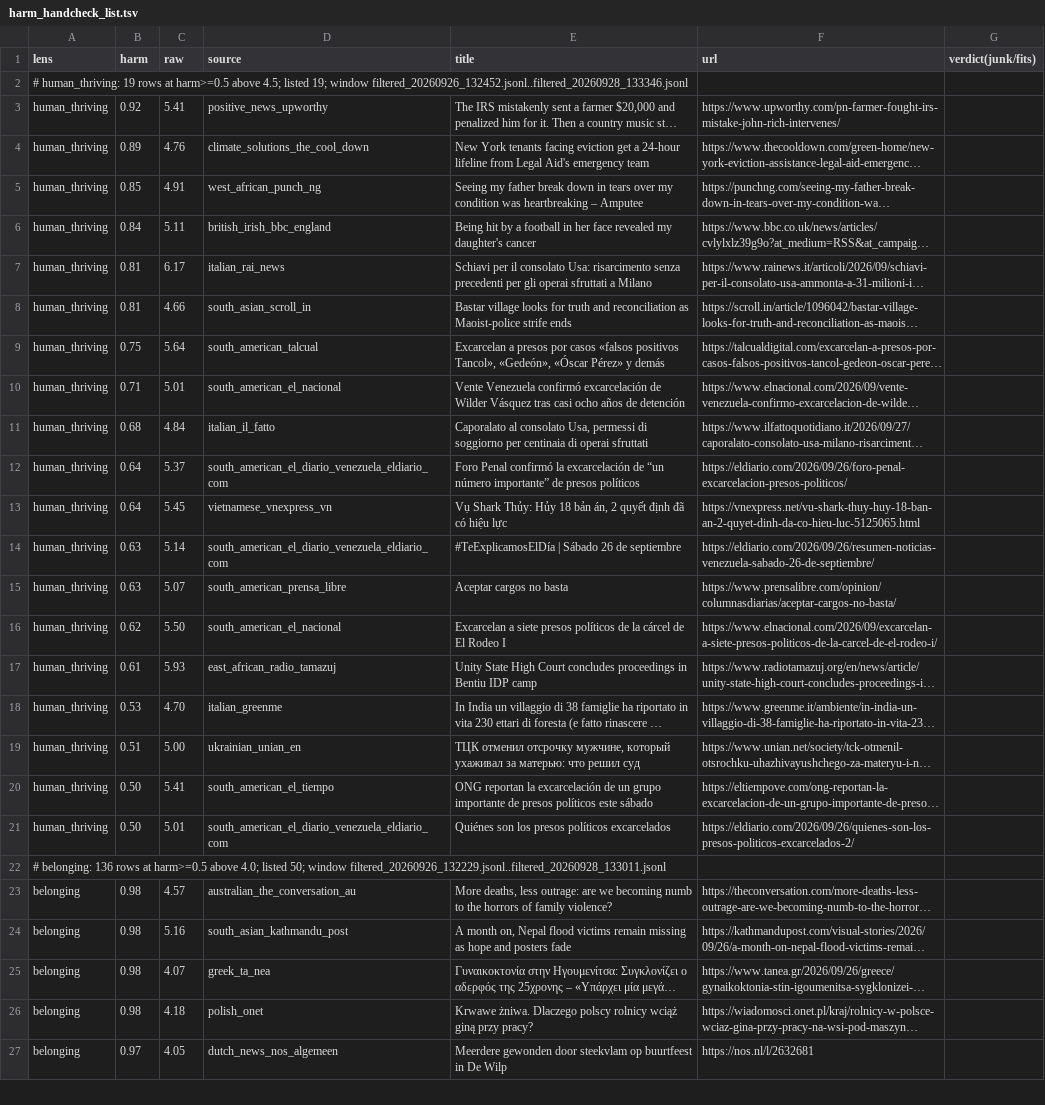
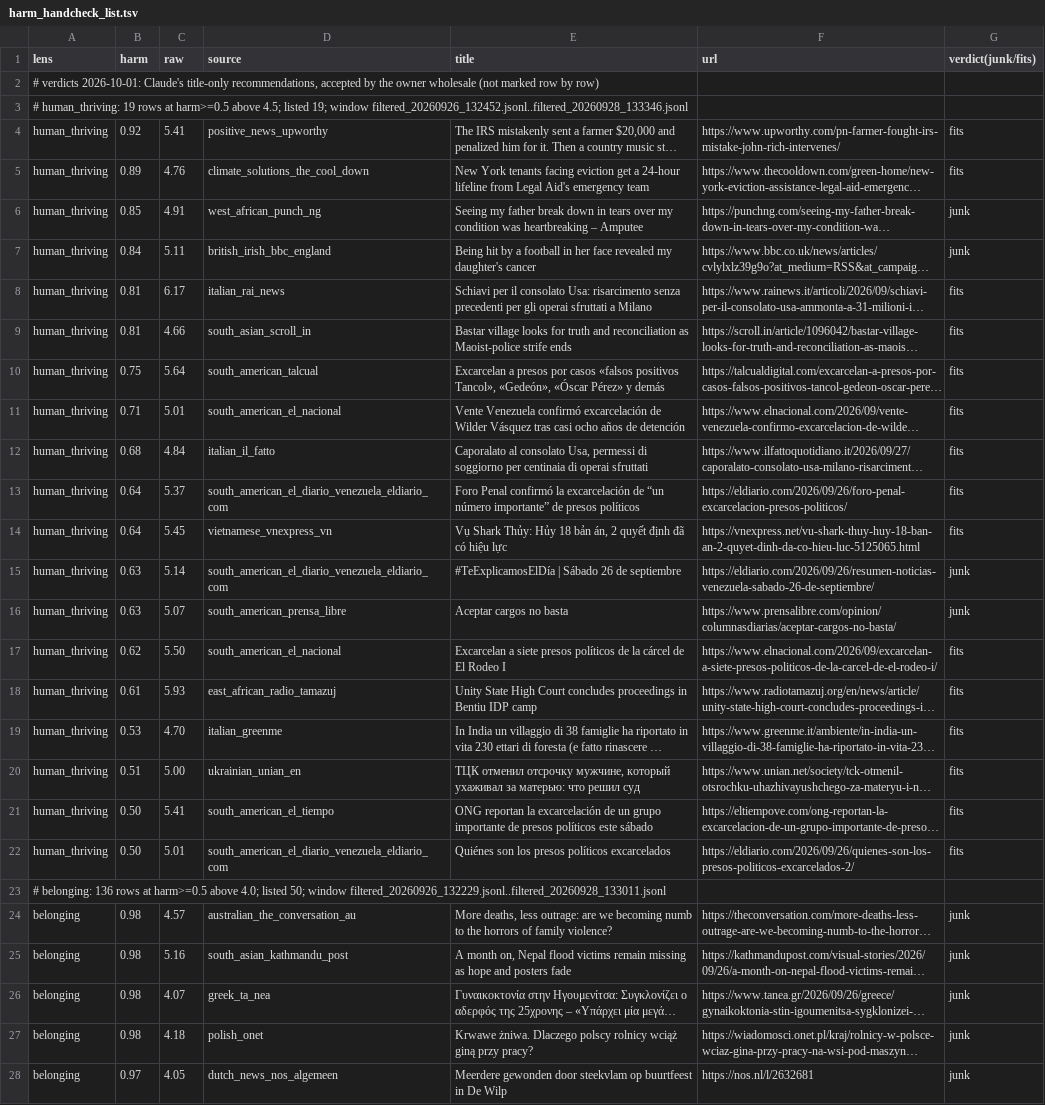
Before and after one commit to veen-systems/llm-distillery, a TSV file: docs/evidence/2026-09-28-per-lens-harm-rates/harm_handcheck_list.tsv, drawn as a sheet; only a part is shown; long unchanged cells end in …; addresses are those after the commit; the diff covers the shown part only; the diff names each change by its address in the sheet, - before the commit and + after, or states it on an @@ line.

```diff
--- a/docs/evidence/2026-09-28-per-lens-harm-rates/harm_handcheck_list.tsv
+++ b/docs/evidence/2026-09-28-per-lens-harm-rates/harm_handcheck_list.tsv
+row 2: # verdicts 2026-10-01: Claude's title-only recommendations, accepted by the owner wholesale (not marked row by row)
-G4:G5 (verdict(junk/fits)): (empty)
+G4:G5 (verdict(junk/fits)): fits
-G6:G7 (verdict(junk/fits)): (empty)
+G6:G7 (verdict(junk/fits)): junk
-G8:G14 (verdict(junk/fits)): (empty)
+G8:G14 (verdict(junk/fits)): fits
-G15:G16 (verdict(junk/fits)): (empty)
+G15:G16 (verdict(junk/fits)): junk
-G17:G22 (verdict(junk/fits)): (empty)
+G17:G22 (verdict(junk/fits)): fits
-G24:G28 (verdict(junk/fits)): (empty)
+G24:G28 (verdict(junk/fits)): junk
```
Also changed, not shown: 45 edited cells elsewhere in this file, 1 other file.
